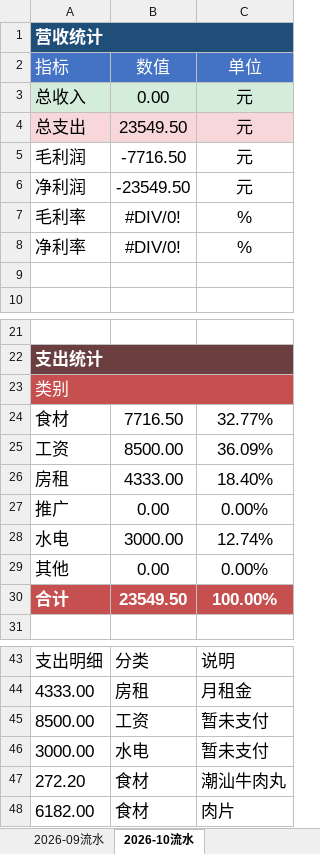
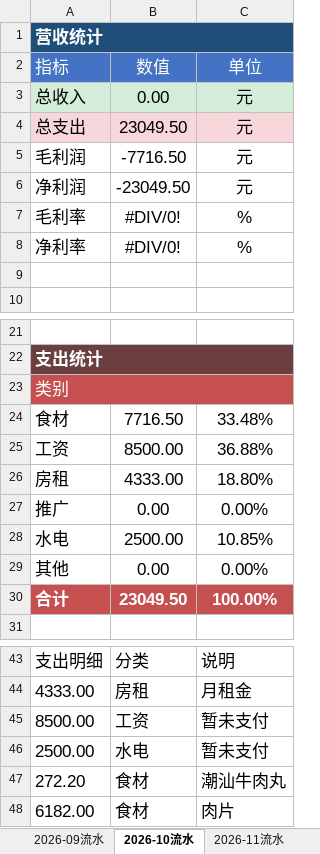
Before and after one commit to OldChicken/ChanWeiMai, an Excel workbook: 财务与流水/馋唻买-听涛路店流水表.xlsx, sheet 2026-10流水, drawn as a sheet; only a part is shown, gaps mark what is left out; values as stored, in another font and other column widths than the file's, no borders; table styles not drawn; the diff names each change by its address in the sheet, - before the commit and + after, or states it on an @@ line.

```diff
--- a/财务与流水/馋唻买-听涛路店流水表.xlsx (sheet 2026-10流水)
+++ b/财务与流水/馋唻买-听涛路店流水表.xlsx (sheet 2026-10流水)
+sheet tab: 2026-11流水
-B4: 23549.50
+B4: 23049.50
-B6: -23549.50
+B6: -23049.50
-C24: 32.77%
+C24: 33.48%
-C25: 36.09%
+C25: 36.88%
-C26: 18.40%
+C26: 18.80%
-B28: 3000.00
+B28: 2500.00
-C28: 12.74%
+C28: 10.85%
-B30: 23549.50
+B30: 23049.50
-A46: 3000.00
+A46: 2500.00
```
